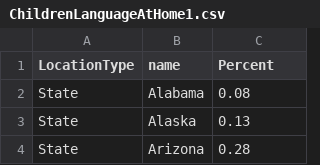
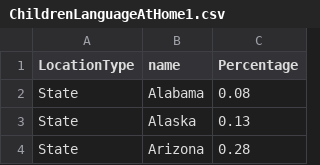
Before and after one commit to RSGriggs/543_proj, a CSV file: ChildrenLanguageAtHome1.csv, drawn as a sheet; only a part is shown.

Commit message:
Percentage

```diff
--- a/ChildrenLanguageAtHome1.csv
+++ b/ChildrenLanguageAtHome1.csv
@@ -1,2 +1,2 @@
-LocationType,name,Percent
+LocationType,name,Percentage
 State,Alabama,0.08
```
